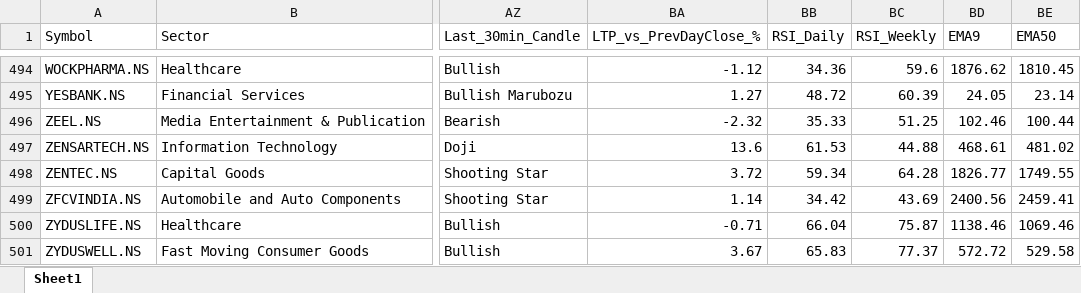
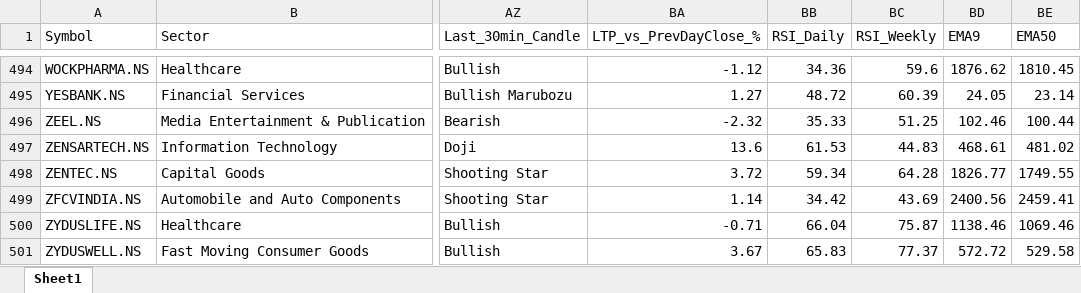
Before and after one commit to varshu22/nifty500-scanner, an Excel workbook: data/nifty500_latest.xlsx, sheet Sheet1, drawn as a sheet; only a part is shown, gaps mark what is left out; values as stored, in another font and other column widths than the file's, no borders; the diff names each change by its address in the sheet, - before the commit and + after, or states it on an @@ line.

```diff
--- a/data/nifty500_latest.xlsx (sheet Sheet1)
+++ b/data/nifty500_latest.xlsx (sheet Sheet1)
-BC497 (RSI_Weekly): 44.88
+BC497 (RSI_Weekly): 44.83
```
Also changed, not shown: 1 other file.
